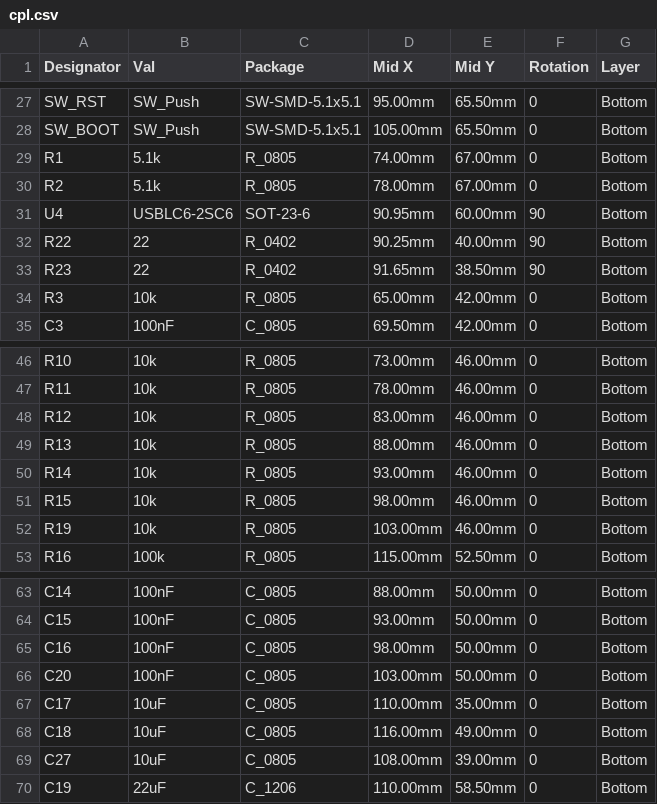
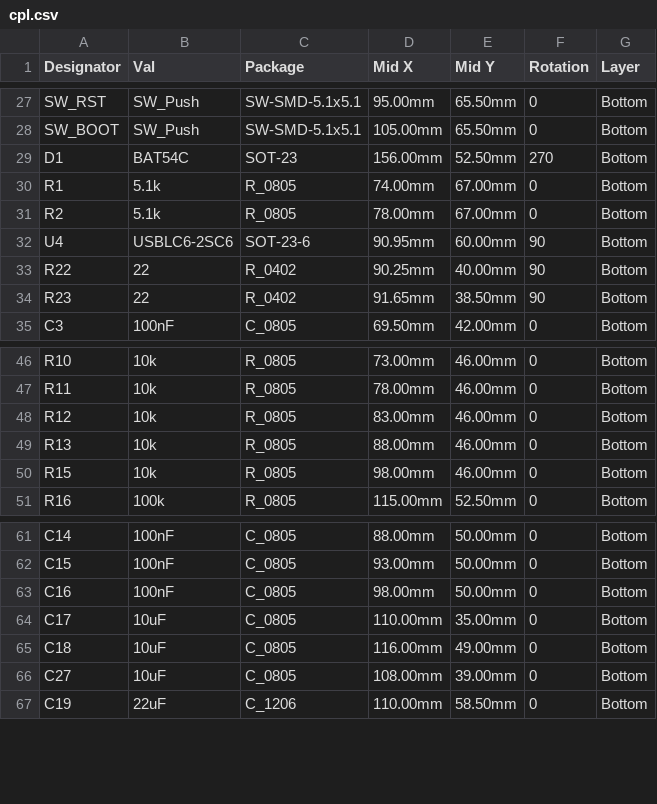
Before and after one commit to pjcau/esp32-emu-turbo, a CSV file: release_jlcpcb/jlcpcb/cpl.csv, drawn as a sheet; only a part is shown, gaps mark what is left out; removed rows and columns are numbered as before the commit, all else as after; the diff names each change by its address in the sheet, - before the commit and + after, or states it on an @@ line.

```diff
--- a/release_jlcpcb/jlcpcb/cpl.csv
+++ b/release_jlcpcb/jlcpcb/cpl.csv
+row 29: D1 | BAT54C | SOT-23 | 156.00mm | 52.50mm | 270 | Bottom
-row 34: R3 | 10k | R_0805 | 65.00mm | 42.00mm | 0 | Bottom
-row 50: R14 | 10k | R_0805 | 93.00mm | 46.00mm | 0 | Bottom
-row 52: R19 | 10k | R_0805 | 103.00mm | 46.00mm | 0 | Bottom
-row 66: C20 | 100nF | C_0805 | 103.00mm | 50.00mm | 0 | Bottom
```
Also changed, not shown: hardware/kicad/jlcpcb/bom.csv, hardware/kicad/jlcpcb/cpl.csv, 49 other files.
